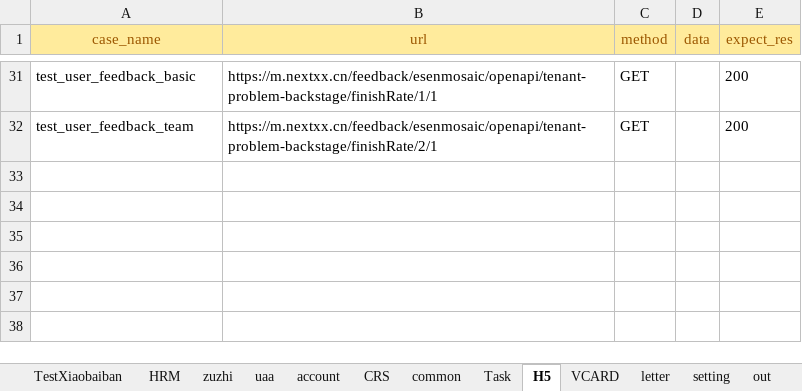
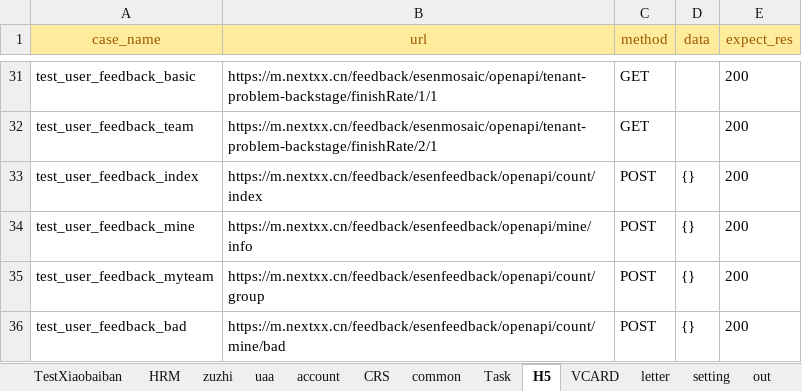
Before and after one commit to caoruihua/jiekou_yituanma, an Excel workbook: data/test_user_data.xlsx, sheet H5, drawn as a sheet; only a part is shown, gaps mark what is left out; values as stored, in another font and other column widths than the file's, no borders; the diff names each change by its address in the sheet, - before the commit and + after, or states it on an @@ line.

```diff
--- a/data/test_user_data.xlsx (sheet H5)
+++ b/data/test_user_data.xlsx (sheet H5)
+row 33: test_user_feedback_index | https://m.nextxx.cn/feedback/esenfeedback/openapi/count/index | POST | {} | 200
+row 34: test_user_feedback_mine | https://m.nextxx.cn/feedback/esenfeedback/openapi/mine/info | POST | {} | 200
+row 35: test_user_feedback_myteam | https://m.nextxx.cn/feedback/esenfeedback/openapi/count/group | POST | {} | 200
+row 36: test_user_feedback_bad | https://m.nextxx.cn/feedback/esenfeedback/openapi/count/mine/bad | POST | {} | 200
```
Also changed, not shown: sheet TestXiaobaiban, 2 other files.
